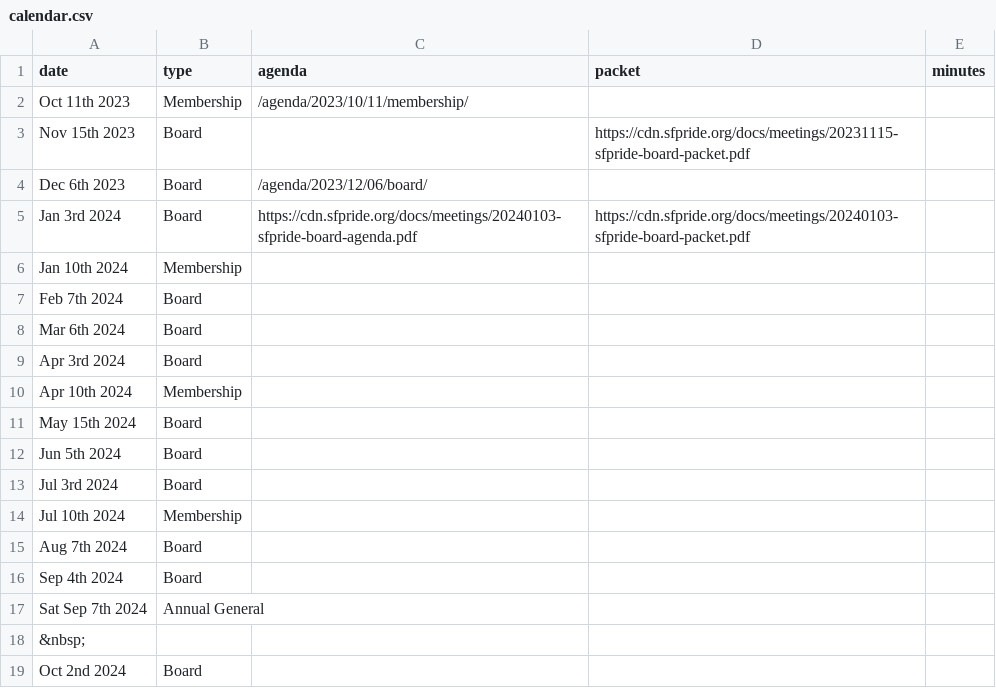
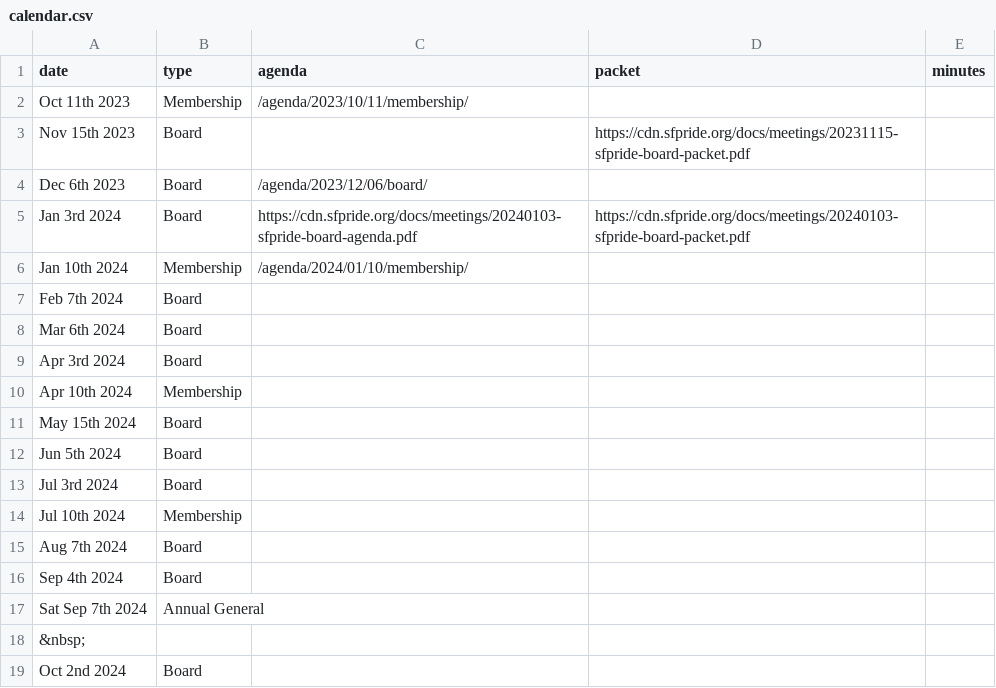
Before and after one commit to sfpride/members, a CSV file: _data/calendar.csv, drawn as a sheet.

Commit message:
jan member meeting

```diff
--- a/_data/calendar.csv
+++ b/_data/calendar.csv
@@ -5,3 +5,3 @@ Dec 6th 2023, Board,/agenda/2023/12/06/board/
 Jan 3rd 2024, Board,https://cdn.sfpride.org/docs/meetings/20240103-sfpride-board-agenda.pdf,https://cdn.sfpride.org/docs/meetings/20240103-sfpride-board-packet.pdf
-Jan 10th 2024, Membership,
+Jan 10th 2024, Membership,/agenda/2024/01/10/membership/
 Feb 7th 2024, Board,
```
Also changed, not shown: 2 other files.
